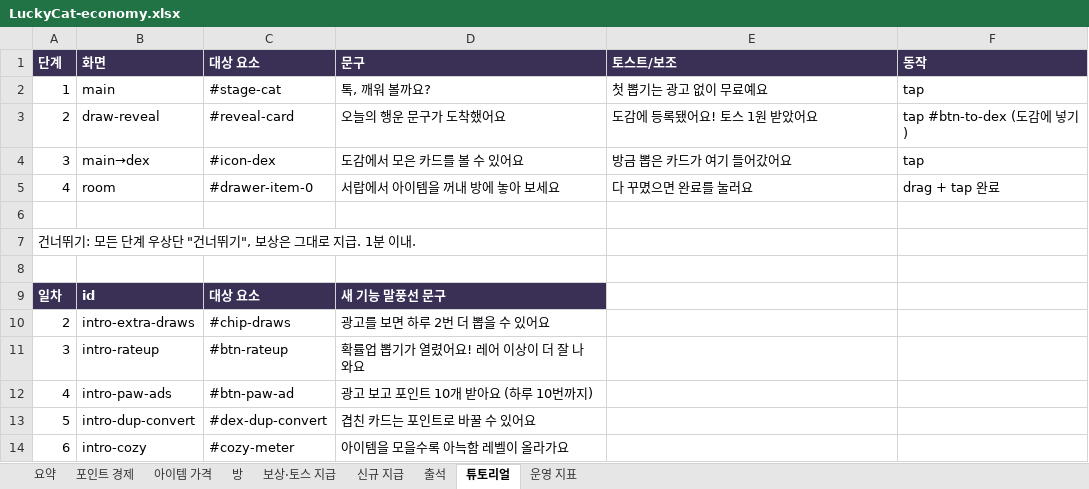
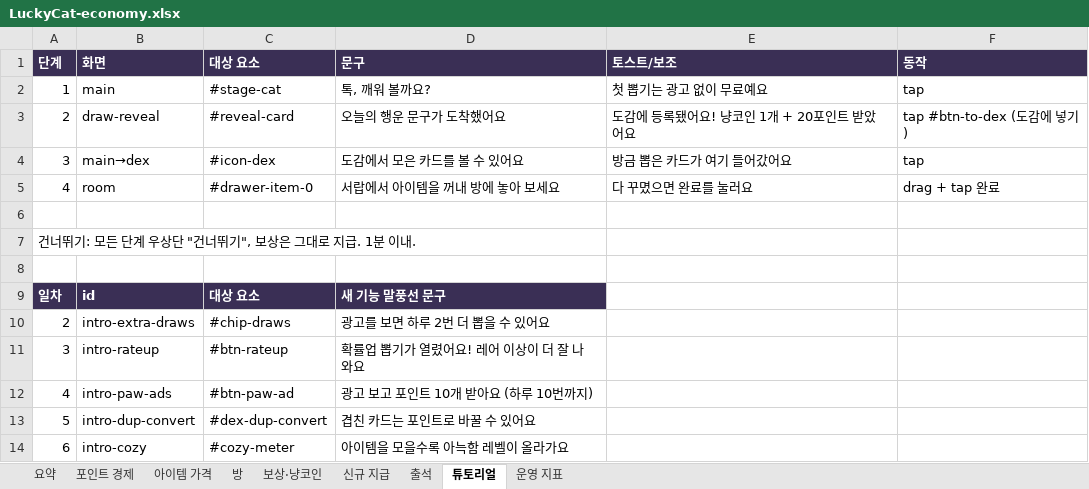
Before and after one commit to kwt0821-toss/good_luck_today, an Excel workbook: config/LuckyCat-economy.xlsx, sheet 튜토리얼, drawn as a sheet; values as stored, in another font and other column widths than the file's, no borders; the diff names each change by its address in the sheet, - before the commit and + after, or states it on an @@ line.

```diff
--- a/config/LuckyCat-economy.xlsx (sheet 튜토리얼)
+++ b/config/LuckyCat-economy.xlsx (sheet 튜토리얼)
-sheet tab: 보상·토스 지급
+sheet tab: 보상·냥코인
-E3 (토스트/보조): 도감에 등록됐어요! 토스 1원 받았어요
+E3 (토스트/보조): 도감에 등록됐어요! 냥코인 1개 + 20포인트 받았어요
```
Also changed, not shown: sheet 보상·냥코인, sheet 운영 지표, sheet 요약, sheet 포인트 경제, 26 other files.
